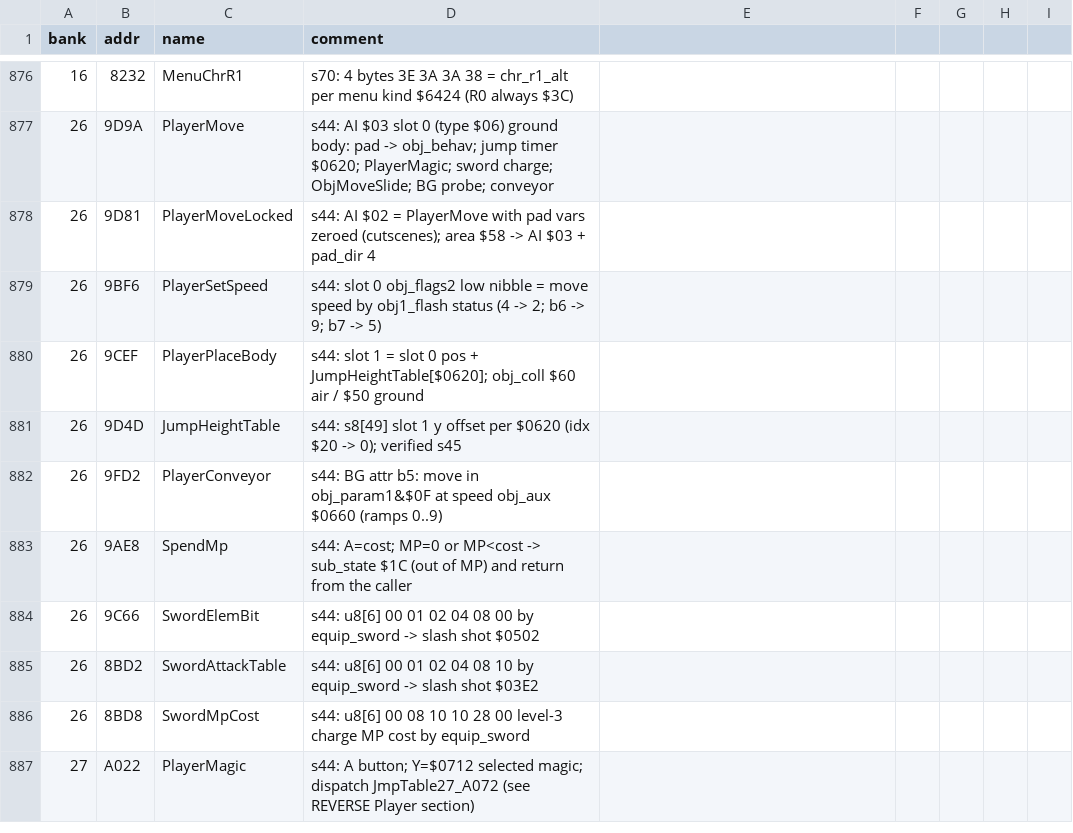
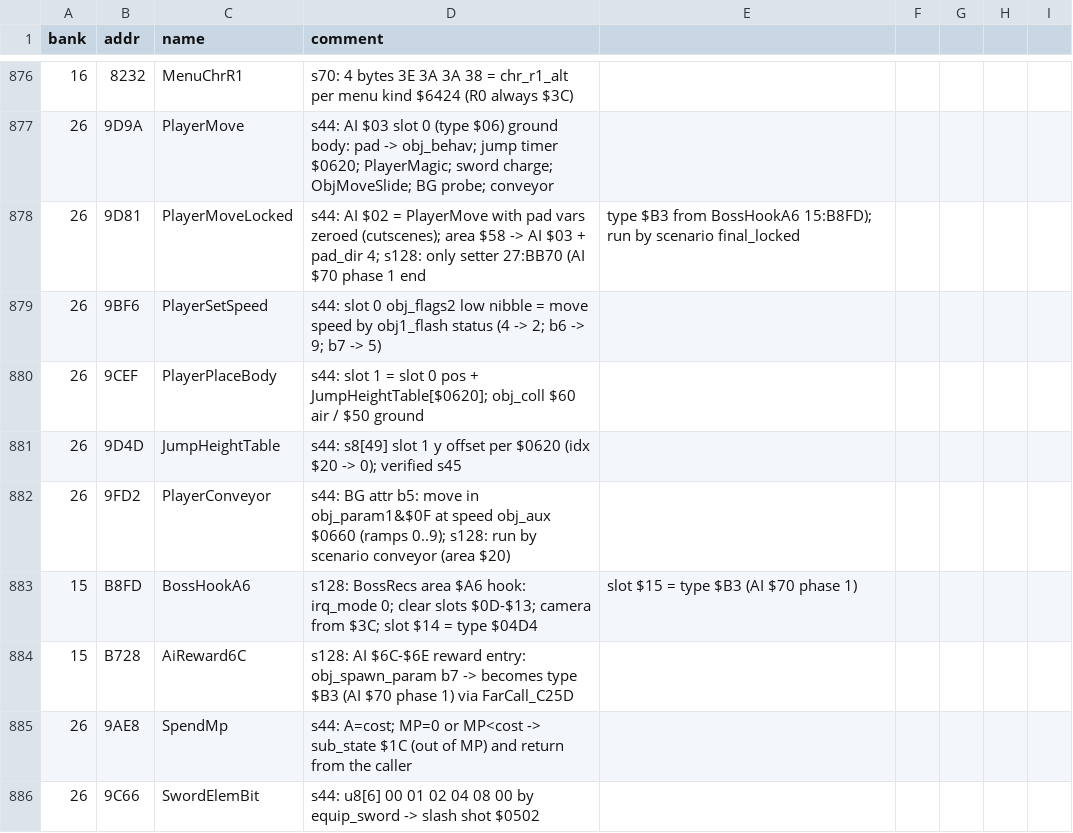
Before and after one commit to sleepy9090/CRYSTAL-AI-LIS, a CSV file: labels.csv, drawn as a sheet; only a part is shown, gaps mark what is left out; the shorter side is filled out with more unchanged rows.

```diff
--- a/labels.csv
+++ b/labels.csv
@@ -877,3 +877,3 @@ bank,addr,name,comment
 26,9D9A,PlayerMove,s44: AI $03 slot 0 (type $06) ground body: pad -> obj_behav; jump timer $0620; PlayerMagic; sword charge; ObjMoveSlide; BG probe; conveyor
-26,9D81,PlayerMoveLocked,s44: AI $02 = PlayerMove with pad vars zeroed (cutscenes); area $58 -> AI $03 + pad_dir 4
+26,9D81,PlayerMoveLocked,s44: AI $02 = PlayerMove with pad vars zeroed (cutscenes); area $58 -> AI $03 + pad_dir 4; s128: only setter 27:BB70 (AI $70 phase 1 end, type $B3 from BossHookA6 15:B8FD); run by scenario final_locked
 26,9BF6,PlayerSetSpeed,s44: slot 0 obj_flags2 low nibble = move speed by obj1_flash status (4 -> 2; b6 -> 9; b7 -> 5)
@@ -881,3 +881,5 @@ bank,addr,name,comment
 26,9D4D,JumpHeightTable,s44: s8[49] slot 1 y offset per $0620 (idx $20 -> 0); verified s45
-26,9FD2,PlayerConveyor,s44: BG attr b5: move in obj_param1&$0F at speed obj_aux $0660 (ramps 0..9)
+26,9FD2,PlayerConveyor,s44: BG attr b5: move in obj_param1&$0F at speed obj_aux $0660 (ramps 0..9); s128: run by scenario conveyor (area $20)
+15,B8FD,BossHookA6,s128: BossRecs area $A6 hook: irq_mode 0; clear slots $0D-$13; camera from $3C; slot $14 = type $04D4, slot $15 = type $B3 (AI $70 phase 1)
+15,B728,AiReward6C,s128: AI $6C-$6E reward entry: obj_spawn_param b7 -> becomes type $B3 (AI $70 phase 1) via FarCall_C25D
 26,9AE8,SpendMp,s44: A=cost; MP=0 or MP<cost -> sub_state $1C (out of MP) and return from the caller
```
Also changed, not shown: 2 other files.
